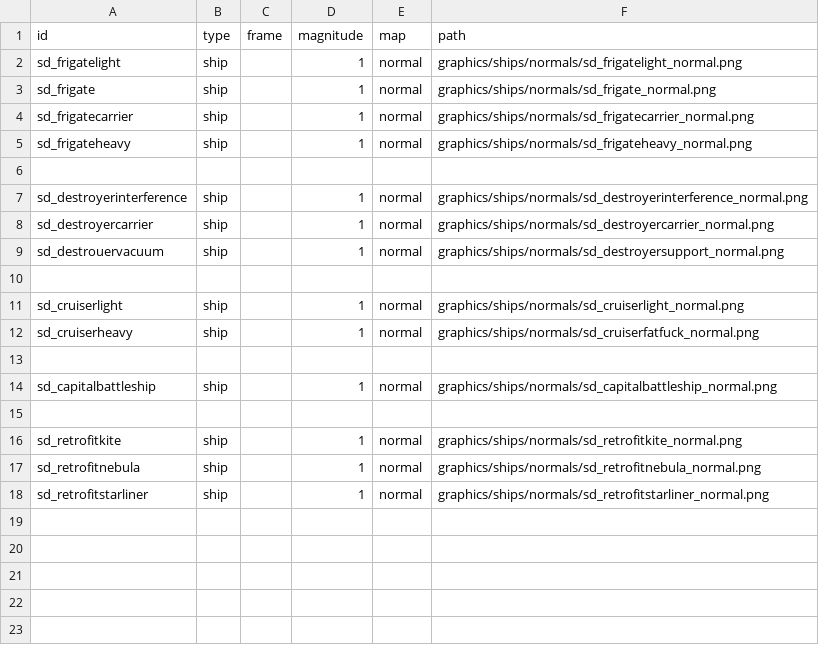
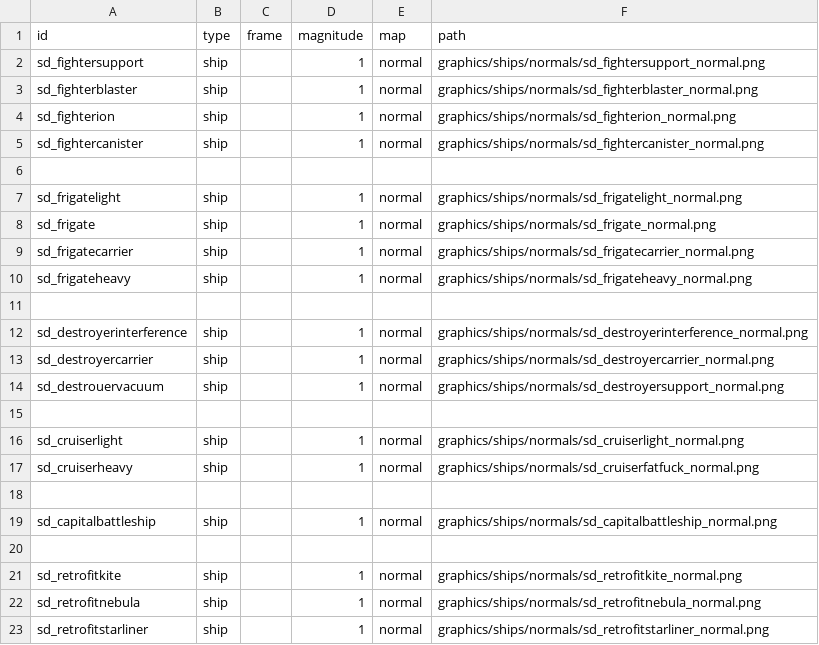
Before and after one commit to Sorrydough/Doughsector, a CSV file: data/lights/sd_texture_data.csv, drawn as a sheet; the diff names each change by its address in the sheet, - before the commit and + after, or states it on an @@ line.

Commit message:
added support fighter, groundwork for fleet controller

```diff
--- a/data/lights/sd_texture_data.csv
+++ b/data/lights/sd_texture_data.csv
+row 2: sd_fightersupport | ship |  | 1 | normal | graphics/ships/normals/sd_fightersupport_normal.png
+row 3: sd_fighterblaster | ship |  | 1 | normal | graphics/ships/normals/sd_fighterblaster_normal.png
+row 4: sd_fighterion | ship |  | 1 | normal | graphics/ships/normals/sd_fighterion_normal.png
+row 5: sd_fightercanister | ship |  | 1 | normal | graphics/ships/normals/sd_fightercanister_normal.png
+row 6: (empty)
```
Also changed, not shown: data/hulls/ship_data.csv, data/hulls/wing_data.csv, 17 other files.
